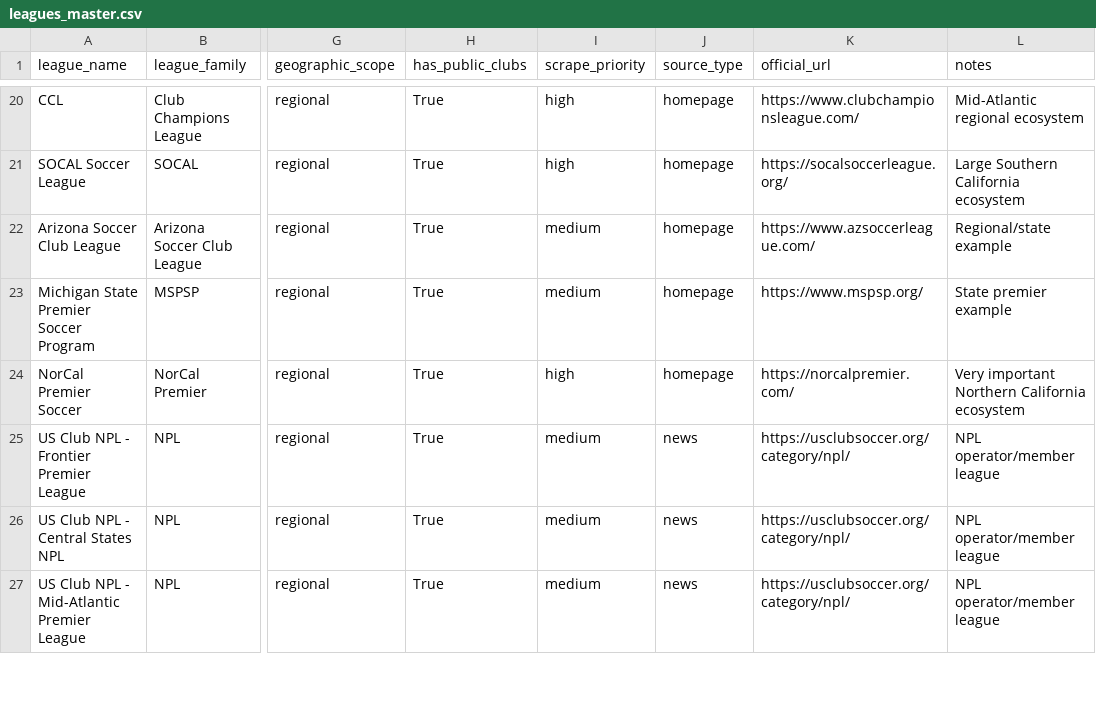
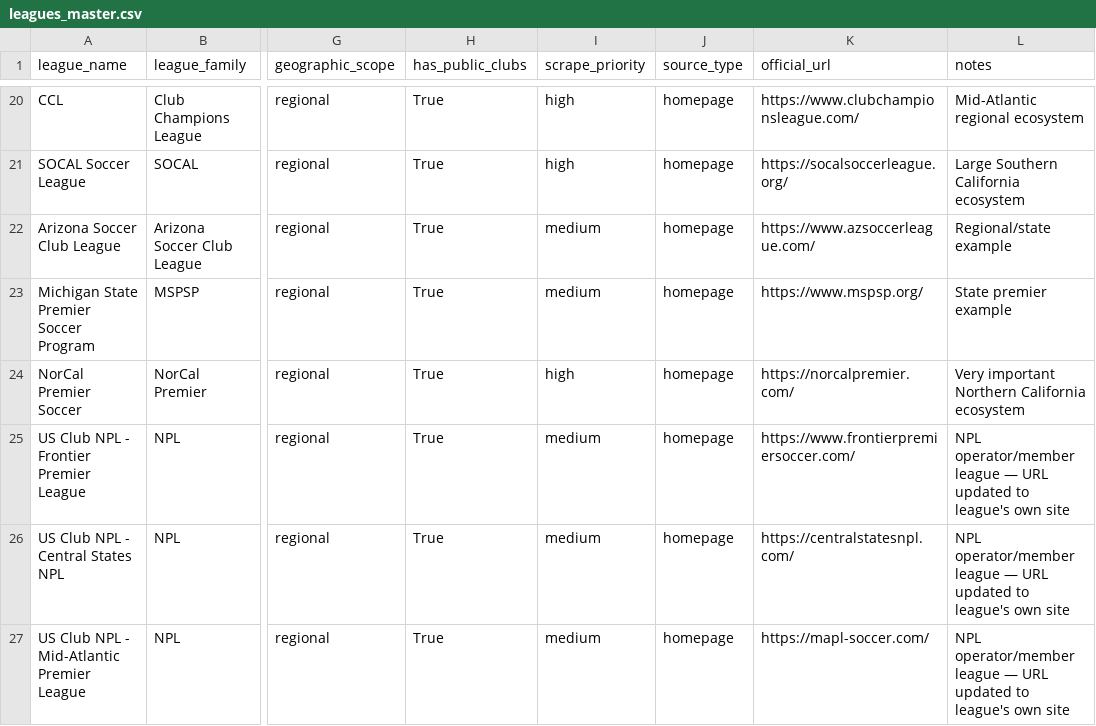
Before and after one commit to hlbiv/upshift-club-aggregator, a CSV file: scraper/data/leagues_master.csv, drawn as a sheet; only a part is shown, gaps mark what is left out; the diff covers the shown part only; the diff names each change by its address in the sheet, - before the commit and + after, or states it on an @@ line.

```diff
--- a/scraper/data/leagues_master.csv
+++ b/scraper/data/leagues_master.csv
-J25:J27 (source_type): news
+J25:J27 (source_type): homepage
-K25 (official_url): https://usclubsoccer.org/category/npl/
+K25 (official_url): https://www.frontierpremiersoccer.com/
-L25:L27 (notes): NPL operator/member league
+L25:L27 (notes): NPL operator/member league — URL updated to league's own site
-K26 (official_url): https://usclubsoccer.org/category/npl/
+K26 (official_url): https://centralstatesnpl.com/
-K27 (official_url): https://usclubsoccer.org/category/npl/
+K27 (official_url): https://mapl-soccer.com/
```
Also changed, not shown: 6 added rows and 14 edited cells elsewhere in this file.
